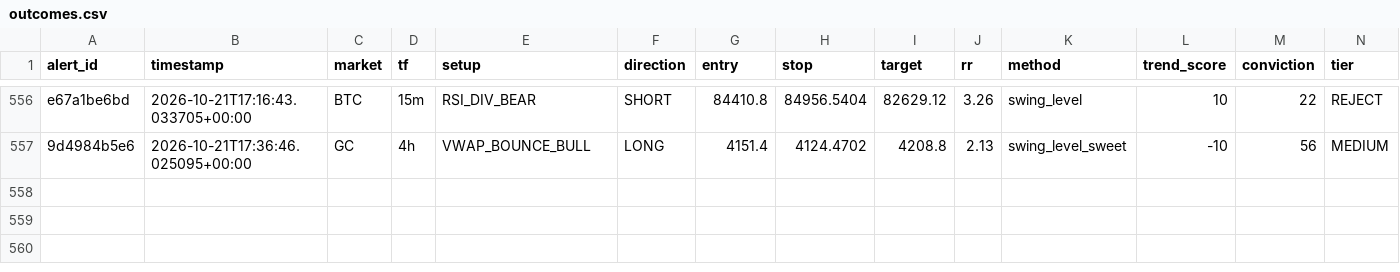
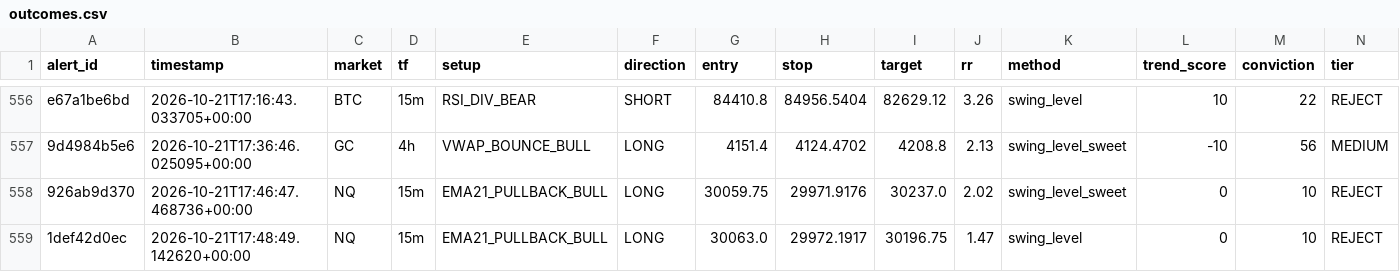
Before and after one commit to kdubsk1/bot, a CSV file: outcomes.csv, drawn as a sheet; only a part is shown, gaps mark what is left out; rows hold the shown columns only; the diff names each change by its address in the sheet, - before the commit and + after, or states it on an @@ line.

Commit message:
Ledger: 2026-10-21 18:00 UTC

```diff
--- a/outcomes.csv
+++ b/outcomes.csv
+row 558: 926ab9d370 | 2026-10-21T17:46:47.468736+00:00 | NQ | 15m | EMA21_PULLBACK_BULL | LONG | 30059.75 | 29971.9176 | 30237.0 | 2.02 | swing_level_sweet | 0 | 10 | REJECT
+row 559: 1def42d0ec | 2026-10-21T17:48:49.142620+00:00 | NQ | 15m | EMA21_PULLBACK_BULL | LONG | 30063.0 | 29972.1917 | 30196.75 | 1.47 | swing_level | 0 | 10 | REJECT
```
